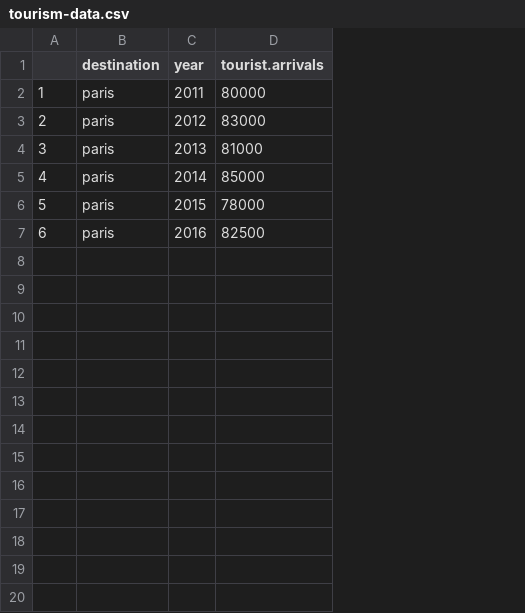
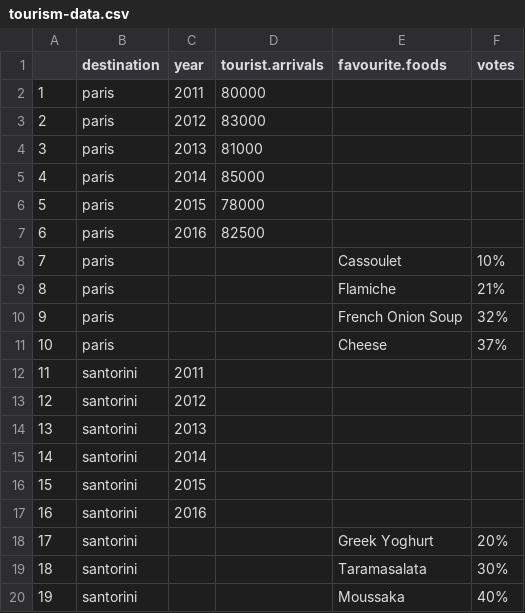
Before and after one commit to Code-Institute-Submissions/STEPLADD3R-interactive-front-end-project, a CSV file: static/data/tourism-data.csv, drawn as a sheet; only a part is shown; the diff covers the shown part only; the diff names each change by its address in the sheet, - before the commit and + after, or states it on an @@ line.

```diff
--- a/static/data/tourism-data.csv
+++ b/static/data/tourism-data.csv
+column E (favourite.foods), empty
+column F (votes), empty
+row 8: 7 | paris |  |  | Cassoulet | 10%
+row 9: 8 | paris |  |  | Flamiche | 21%
+row 10: 9 | paris |  |  | French Onion Soup | 32%
+row 11: 10 | paris |  |  | Cheese | 37%
+row 12: 11 | santorini | 2011
+row 13: 12 | santorini | 2012
+row 14: 13 | santorini | 2013
+row 15: 14 | santorini | 2014
+row 16: 15 | santorini | 2015
+row 17: 16 | santorini | 2016
+row 18: 17 | santorini |  |  | Greek Yoghurt | 20%
+row 19: 18 | santorini |  |  | Taramasalata | 30%
+row 20: 19 | santorini |  |  | Moussaka | 40%
```
Also changed, not shown: 11 added rows elsewhere in this file, 8 other files.
